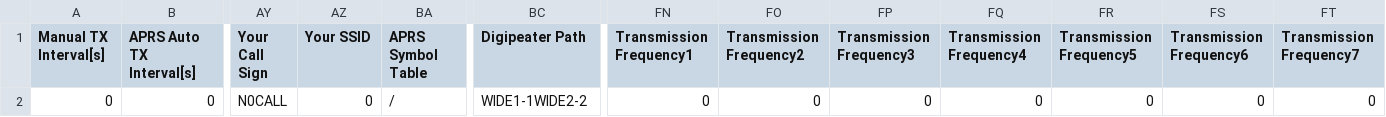
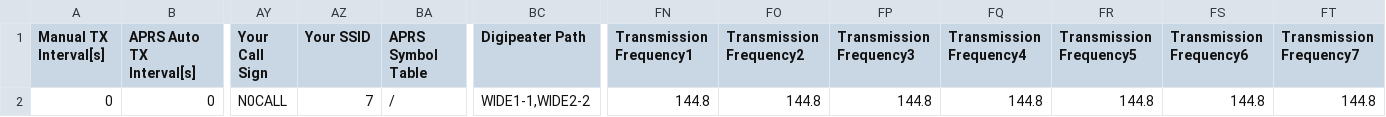
Before and after one commit to sm0rgm/at-d878uv, a CSV file: APRS.CSV, drawn as a sheet; only a part is shown, gaps mark what is left out; the diff names each change by its address in the sheet, - before the commit and + after, or states it on an @@ line.

Commit message:
SSID changed to 7 for HT:s

```diff
--- a/APRS.CSV
+++ b/APRS.CSV
-AZ2 (Your SSID): 0
+AZ2 (Your SSID): 7
-BC2 (Digipeater Path): WIDE1-1WIDE2-2
+BC2 (Digipeater Path): WIDE1-1,WIDE2-2
-FN2 (Transmission Frequency1): 0
+FN2 (Transmission Frequency1): 144.8
-FO2 (Transmission Frequency2): 0
+FO2 (Transmission Frequency2): 144.8
-FP2 (Transmission Frequency3): 0
+FP2 (Transmission Frequency3): 144.8
-FQ2 (Transmission Frequency4): 0
+FQ2 (Transmission Frequency4): 144.8
-FR2 (Transmission Frequency5): 0
+FR2 (Transmission Frequency5): 144.8
-FS2 (Transmission Frequency6): 0
+FS2 (Transmission Frequency6): 144.8
-FT2 (Transmission Frequency7): 0
+FT2 (Transmission Frequency7): 144.8
```
